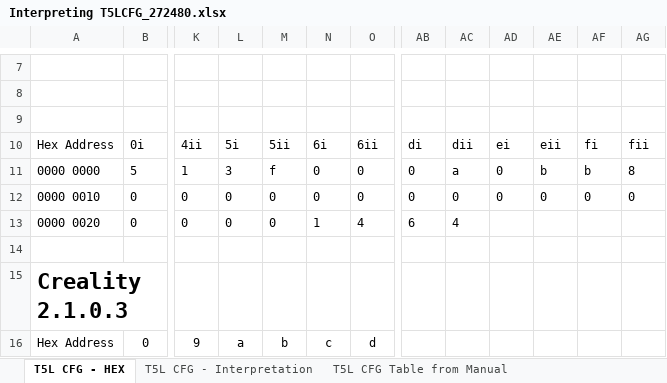
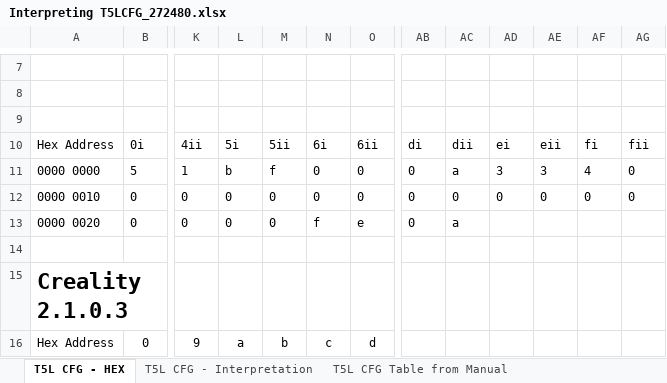
Before and after one commit to Thinkersbluff/DGUS-Reloaded_for_CR6-DWIN-SET_Component, an Excel workbook: project/DGUSTools & References/Development Tools/Interpreting T5LCFG_272480.xlsx, sheet T5L CFG - HEX, drawn as a sheet; only a part is shown, gaps mark what is left out; values as stored, in another font and other column widths than the file's, no borders; charts and pictures not drawn; the diff covers the shown part only; the diff names each change by its address in the sheet, - before the commit and + after, or states it on an @@ line.

```diff
--- a/project/DGUSTools & References/Development Tools/Interpreting T5LCFG_272480.xlsx (sheet T5L CFG - HEX)
+++ b/project/DGUSTools & References/Development Tools/Interpreting T5LCFG_272480.xlsx (sheet T5L CFG - HEX)
-L11: 3
+L11: b
-AD11: 0
+AD11: 3
-AE11: b
+AE11: 3
-AF11: b
+AF11: 4
-AG11: 8
+AG11: 0
-N13: 1
+N13: f
-O13: 4
+O13: e
-AB13: 6
+AB13: 0
-AC13: 4
+AC13: a
```
Also changed, not shown: 13 added rows, 1 removed row, 6 edited cells and cell formats elsewhere in this sheet, sheet T5L CFG - Interpretation, charts or pictures, 7 other files.
